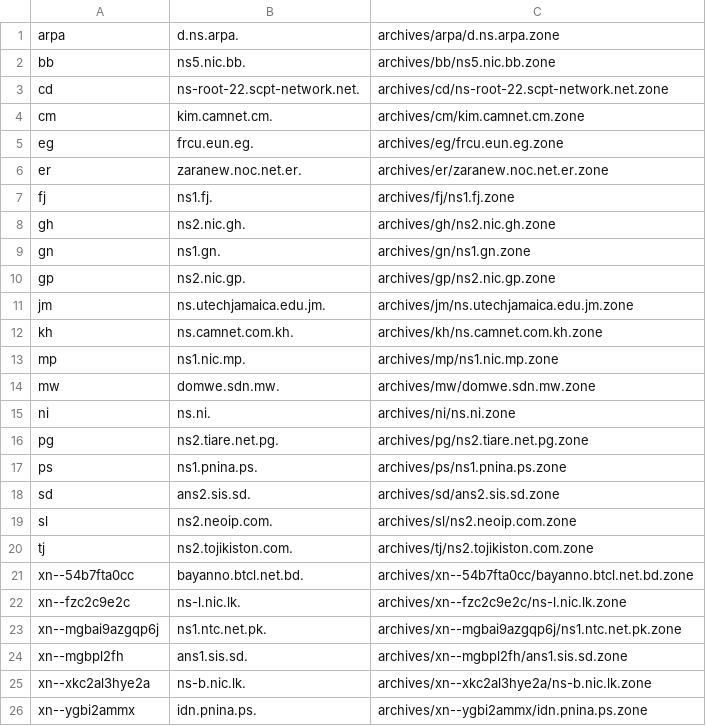
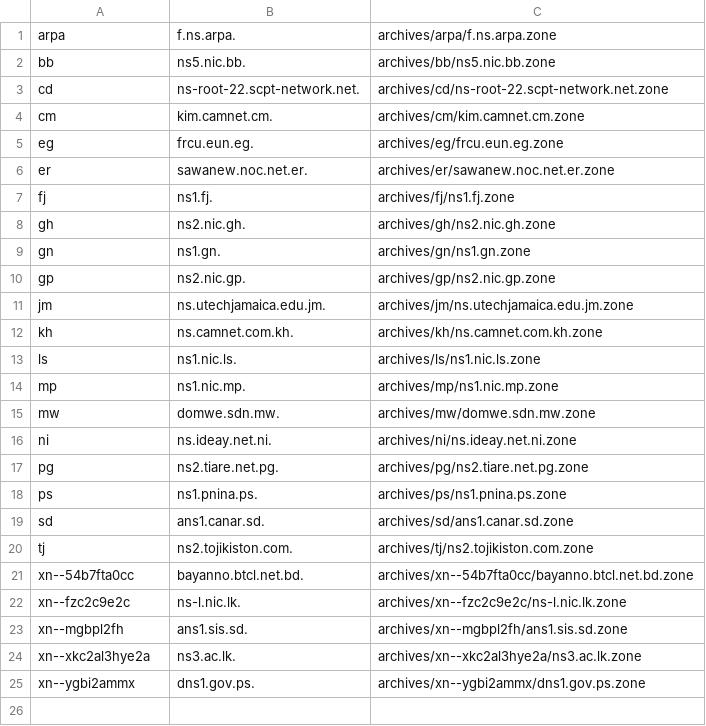
Before and after one commit to vuong2023/TLDR-2, a TSV file: transferable_zones.tsv, drawn as a sheet.

```diff
--- a/transferable_zones.tsv
+++ b/transferable_zones.tsv
@@ -1,2 +1,2 @@
-arpa	d.ns.arpa.	archives/arpa/d.ns.arpa.zone
+arpa	f.ns.arpa.	archives/arpa/f.ns.arpa.zone
 bb	ns5.nic.bb.	archives/bb/ns5.nic.bb.zone
@@ -5,3 +5,3 @@ cm	kim.camnet.cm.	archives/cm/kim.camnet.cm.zone
 eg	frcu.eun.eg.	archives/eg/frcu.eun.eg.zone
-er	zaranew.noc.net.er.	archives/er/zaranew.noc.net.er.zone
+er	sawanew.noc.net.er.	archives/er/sawanew.noc.net.er.zone
 fj	ns1.fj.	archives/fj/ns1.fj.zone
@@ -12,9 +12,9 @@ jm	ns.utechjamaica.edu.jm.	archives/jm/ns.utechjamaica.edu.jm.zone
 kh	ns.camnet.com.kh.	archives/kh/ns.camnet.com.kh.zone
+ls	ns1.nic.ls.	archives/ls/ns1.nic.ls.zone
 mp	ns1.nic.mp.	archives/mp/ns1.nic.mp.zone
 mw	domwe.sdn.mw.	archives/mw/domwe.sdn.mw.zone
-ni	ns.ni.	archives/ni/ns.ni.zone
+ni	ns.ideay.net.ni.	archives/ni/ns.ideay.net.ni.zone
 pg	ns2.tiare.net.pg.	archives/pg/ns2.tiare.net.pg.zone
 ps	ns1.pnina.ps.	archives/ps/ns1.pnina.ps.zone
-sd	ans2.sis.sd.	archives/sd/ans2.sis.sd.zone
-sl	ns2.neoip.com.	archives/sl/ns2.neoip.com.zone
+sd	ans1.canar.sd.	archives/sd/ans1.canar.sd.zone
 tj	ns2.tojikiston.com.	archives/tj/ns2.tojikiston.com.zone
@@ -22,5 +22,4 @@ xn--54b7fta0cc	bayanno.btcl.net.bd.	archives/xn--54b7fta0cc/bayanno.btcl.net.bd.
 xn--fzc2c9e2c	ns-l.nic.lk.	archives/xn--fzc2c9e2c/ns-l.nic.lk.zone
-xn--mgbai9azgqp6j	ns1.ntc.net.pk.	archives/xn--mgbai9azgqp6j/ns1.ntc.net.pk.zone
 xn--mgbpl2fh	ans1.sis.sd.	archives/xn--mgbpl2fh/ans1.sis.sd.zone
-xn--xkc2al3hye2a	ns-b.nic.lk.	archives/xn--xkc2al3hye2a/ns-b.nic.lk.zone
-xn--ygbi2ammx	idn.pnina.ps.	archives/xn--ygbi2ammx/idn.pnina.ps.zone
+xn--xkc2al3hye2a	ns3.ac.lk.	archives/xn--xkc2al3hye2a/ns3.ac.lk.zone
+xn--ygbi2ammx	dns1.gov.ps.	archives/xn--ygbi2ammx/dns1.gov.ps.zone
```
Also changed, not shown: 9 other files.
